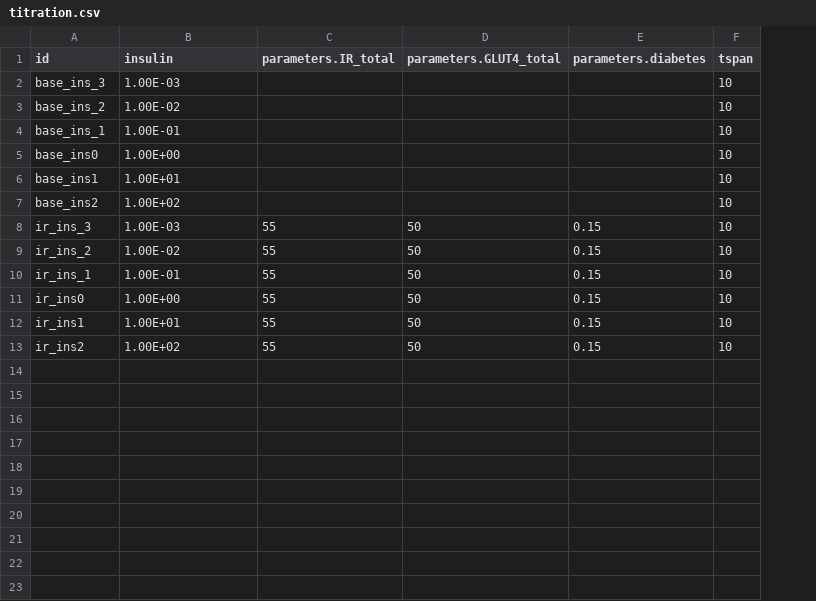
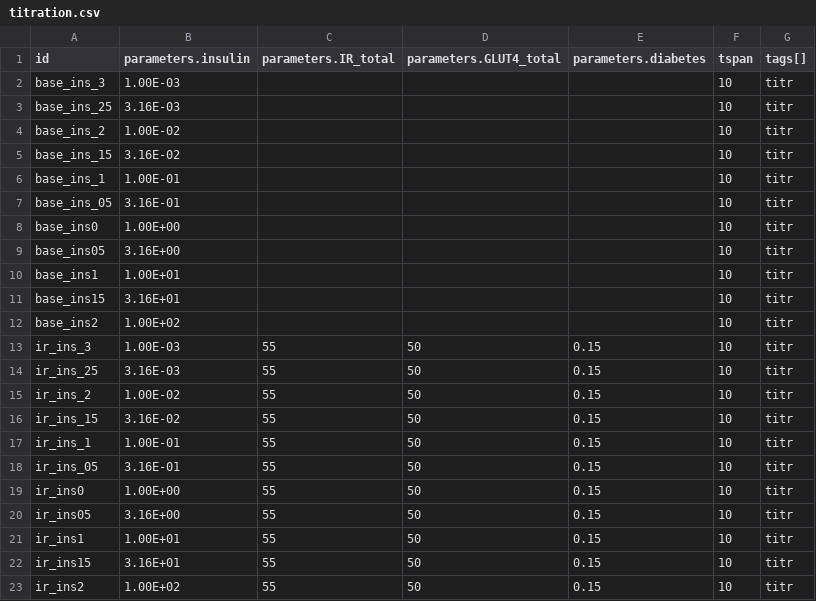
Before and after one commit to insysbio/insulin-signaling-t2d, a CSV file: julia/titration.csv, drawn as a sheet; addresses are those after the commit; the diff names each change by its address in the sheet, - before the commit and + after, or states it on an @@ line.

Commit message:
plot titration

```diff
--- a/julia/titration.csv
+++ b/julia/titration.csv
+column G (tags[]), row 2: titr; row 4: titr; row 6: titr; row 8: titr; row 10: titr; rows 12-13: titr | titr; row 15: titr; row 17: titr; row 19: titr; row 21: titr; row 23: titr
-B1: insulin
+B1: parameters.insulin
+row 3: base_ins_25 | 3.16E-03 |  |  |  | 10 | titr
+row 5: base_ins_15 | 3.16E-02 |  |  |  | 10 | titr
+row 7: base_ins_05 | 3.16E-01 |  |  |  | 10 | titr
+row 9: base_ins05 | 3.16E+00 |  |  |  | 10 | titr
+row 11: base_ins15 | 3.16E+01 |  |  |  | 10 | titr
+row 14: ir_ins_25 | 3.16E-03 | 55 | 50 | 0.15 | 10 | titr
+row 16: ir_ins_15 | 3.16E-02 | 55 | 50 | 0.15 | 10 | titr
+row 18: ir_ins_05 | 3.16E-01 | 55 | 50 | 0.15 | 10 | titr
+row 20: ir_ins05 | 3.16E+00 | 55 | 50 | 0.15 | 10 | titr
+row 22: ir_ins15 | 3.16E+01 | 55 | 50 | 0.15 | 10 | titr
```
Also changed, not shown: 1 other file.
